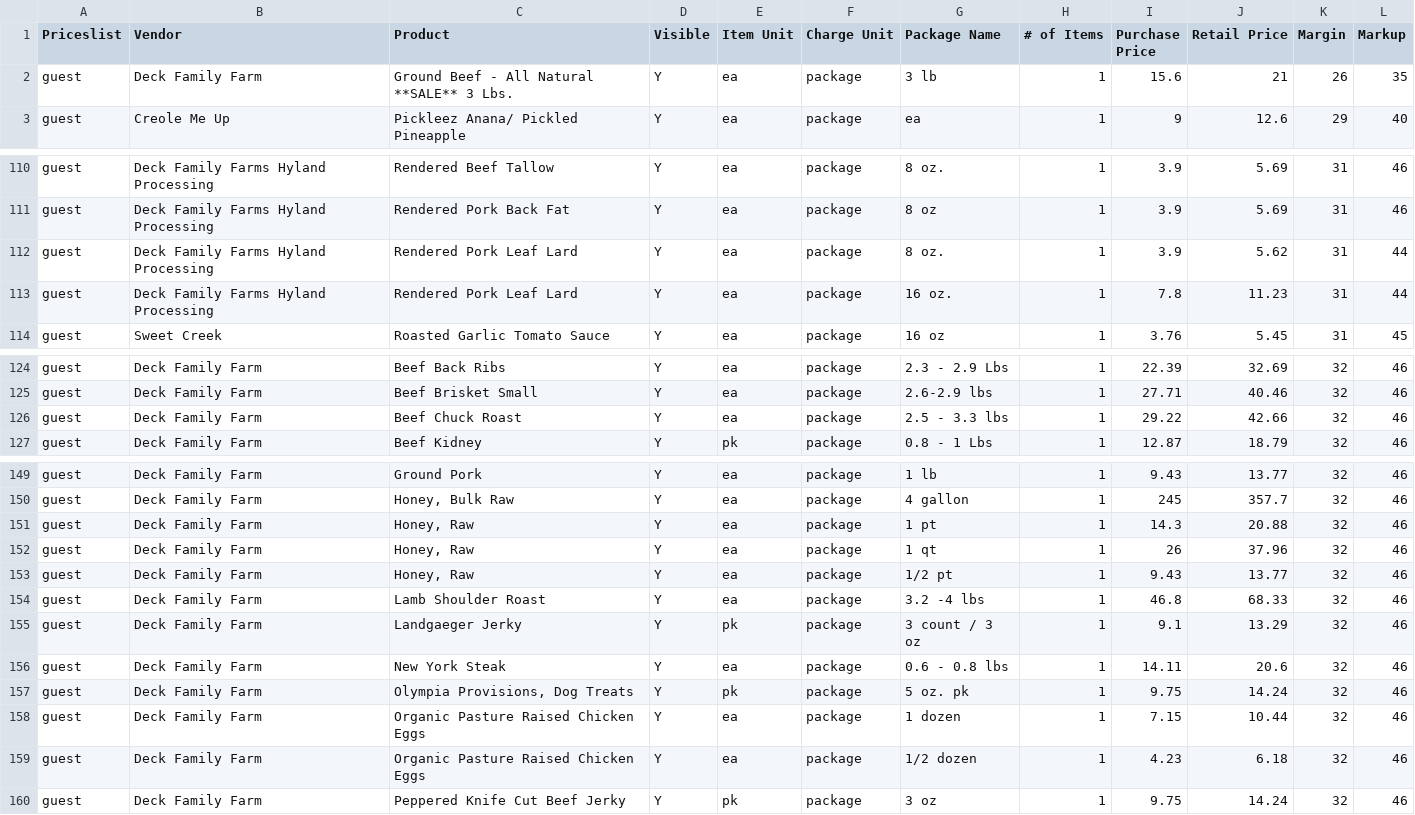
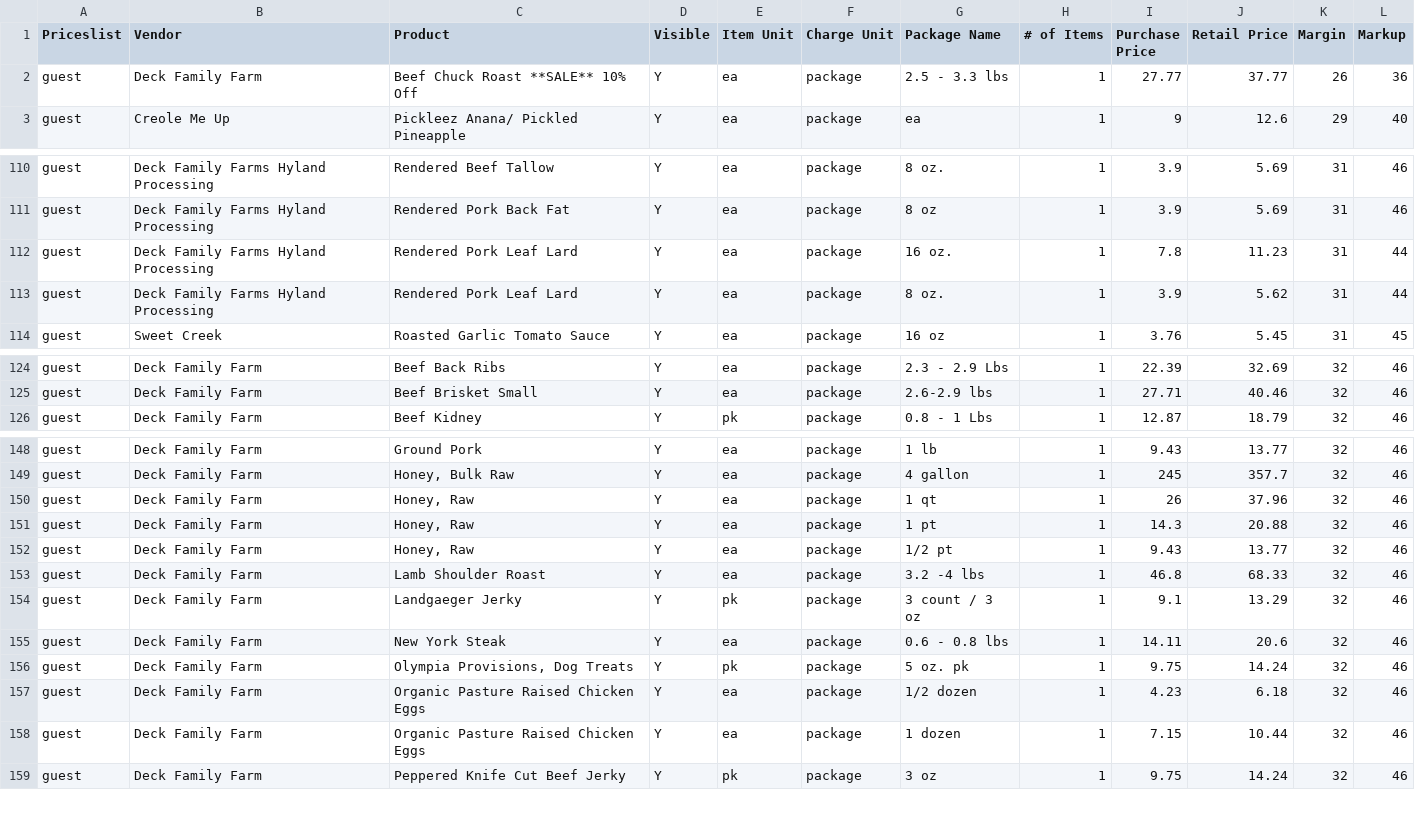
Before and after one commit to required777/TD-Testing-ffcsa_scripts, a CSV file: localline/data/guest_pricelist_analytics.csv, drawn as a sheet; only a part is shown, gaps mark what is left out.

```diff
--- a/localline/data/guest_pricelist_analytics.csv
+++ b/localline/data/guest_pricelist_analytics.csv
@@ -1,3 +1,3 @@
 Priceslist,Vendor,Product,Visible,Item Unit,Charge Unit,Package Name,# of Items,Purchase Price,Retail Price,Margin,Markup
-guest,Deck Family Farm,Ground Beef - All Natural **SALE** 3 Lbs.,Y,ea,package,3 lb,1,15.6,21,26,35
+guest,Deck Family Farm,Beef Chuck Roast **SALE** 10% Off,Y,ea,package,2.5 - 3.3 lbs,1,27.77,37.77,26,36
 guest,Creole Me Up,Pickleez Anana/ Pickled Pineapple,Y,ea,package,ea,1,9,12.6,29,40
@@ -111,4 +111,4 @@ guest,Deck Family Farms Hyland Processing,Rendered Beef Tallow,Y,ea,package,8 oz
 guest,Deck Family Farms Hyland Processing,Rendered Pork Back Fat,Y,ea,package,8 oz,1,3.9,5.69,31,46
+guest,Deck Family Farms Hyland Processing,Rendered Pork Leaf Lard,Y,ea,package,16 oz.,1,7.8,11.23,31,44
 guest,Deck Family Farms Hyland Processing,Rendered Pork Leaf Lard,Y,ea,package,8 oz.,1,3.9,5.62,31,44
-guest,Deck Family Farms Hyland Processing,Rendered Pork Leaf Lard,Y,ea,package,16 oz.,1,7.8,11.23,31,44
 guest,Sweet Creek,Roasted Garlic Tomato Sauce,Y,ea,package,16 oz,1,3.76,5.45,31,45
@@ -125,3 +125,2 @@ guest,Deck Family Farm,Beef Back Ribs,Y,ea,package,2.3 - 2.9 Lbs,1,22.39,32.69,3
 guest,Deck Family Farm,Beef Brisket Small,Y,ea,package,2.6-2.9  lbs,1,27.71,40.46,32,46
-guest,Deck Family Farm,Beef Chuck Roast,Y,ea,package,2.5 - 3.3 lbs,1,29.22,42.66,32,46
 guest,Deck Family Farm,Beef Kidney,Y,pk,package,0.8 - 1 Lbs,1,12.87,18.79,32,46
@@ -150,4 +149,4 @@ guest,Deck Family Farm,Ground Pork,Y,ea,package,1 lb,1,9.43,13.77,32,46
 guest,Deck Family Farm,"Honey, Bulk Raw",Y,ea,package,4 gallon,1,245,357.7,32,46
+guest,Deck Family Farm,"Honey, Raw",Y,ea,package,1 qt,1,26,37.96,32,46
 guest,Deck Family Farm,"Honey, Raw",Y,ea,package,1 pt,1,14.3,20.88,32,46
-guest,Deck Family Farm,"Honey, Raw",Y,ea,package,1 qt,1,26,37.96,32,46
 guest,Deck Family Farm,"Honey, Raw",Y,ea,package,1/2 pt,1,9.43,13.77,32,46
@@ -157,4 +156,4 @@ guest,Deck Family Farm,New York Steak,Y,ea,package,0.6 - 0.8 lbs,1,14.11,20.6,32
 guest,Deck Family Farm,"Olympia Provisions, Dog Treats",Y,pk,package,5 oz. pk,1,9.75,14.24,32,46
+guest,Deck Family Farm,Organic Pasture Raised Chicken Eggs,Y,ea,package,1/2 dozen,1,4.23,6.18,32,46
 guest,Deck Family Farm,Organic Pasture Raised Chicken Eggs,Y,ea,package,1 dozen,1,7.15,10.44,32,46
-guest,Deck Family Farm,Organic Pasture Raised Chicken Eggs,Y,ea,package,1/2 dozen,1,4.23,6.18,32,46
 guest,Deck Family Farm,Peppered Knife Cut Beef Jerky,Y,pk,package,3 oz,1,9.75,14.24,32,46
```
Also changed, not shown: localline/data/herdshare_pricelist_analytics.csv, localline/data/members_pricelist_analytics.csv.
